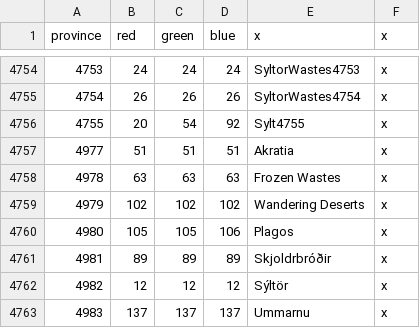
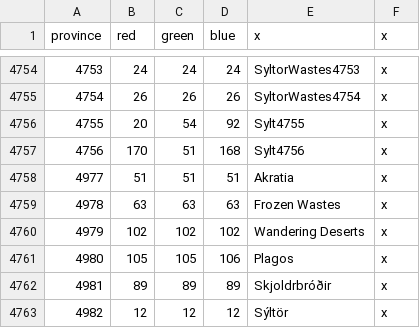
Before and after one commit to Silver-Creative/rathnir, a CSV file: map/definition.csv, drawn as a sheet; only a part is shown, gaps mark what is left out; the shorter side is filled out with more unchanged rows; the diff names each change by its address in the sheet, - before the commit and + after, or states it on an @@ line.

Commit message:
pirate province

```diff
--- a/map/definition.csv
+++ b/map/definition.csv
+row 4757: 4756 | 170 | 51 | 168 | Sylt4756 | x
```
Also changed, not shown: 1 other file.
